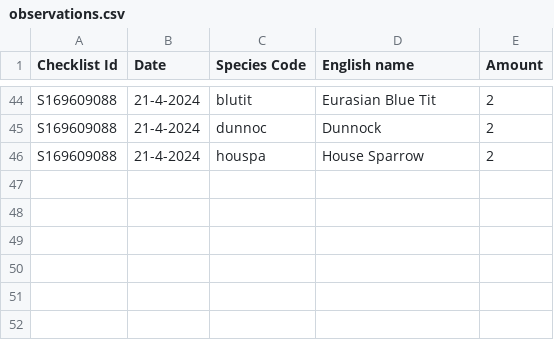
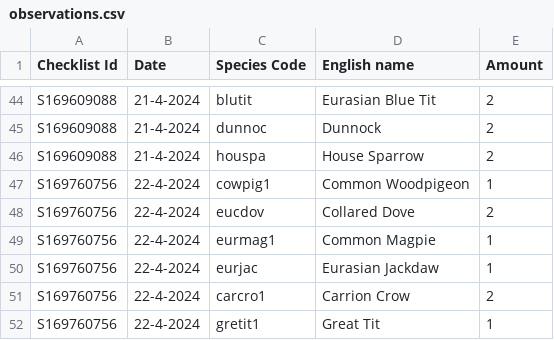
Before and after one commit to C04t0/ebird-api, a CSV file: data/observations.csv, drawn as a sheet; only a part is shown, gaps mark what is left out; the diff names each change by its address in the sheet, - before the commit and + after, or states it on an @@ line.

Commit message:
update v0.07 - observations added and visualisation.py expanded

```diff
--- a/data/observations.csv
+++ b/data/observations.csv
+row 47: S169760756 | 22-4-2024 | cowpig1 | Common Woodpigeon | 1
+row 48: S169760756 | 22-4-2024 | eucdov | Collared Dove | 2
+row 49: S169760756 | 22-4-2024 | eurmag1 | Common Magpie | 1
+row 50: S169760756 | 22-4-2024 | eurjac | Eurasian Jackdaw | 1
+row 51: S169760756 | 22-4-2024 | carcro1 | Carrion Crow | 2
+row 52: S169760756 | 22-4-2024 | gretit1 | Great Tit | 1
```
Also changed, not shown: 2 other files.
